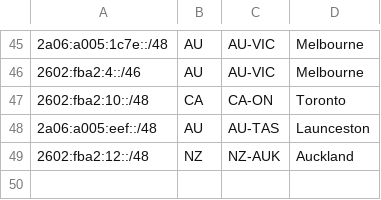
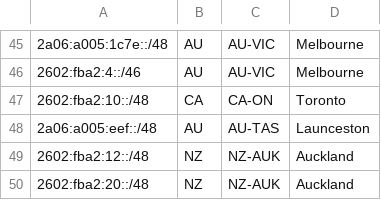
Before and after one commit to Chromatic-Garden-Sites/beakonet, a CSV file: netinfo/geofeed.csv, drawn as a sheet; only a part is shown, gaps mark what is left out; the diff names each change by its address in the sheet, - before the commit and + after, or states it on an @@ line.

Commit message:
Update geofeed.csv

```diff
--- a/netinfo/geofeed.csv
+++ b/netinfo/geofeed.csv
+row 50: 2602:fba2:20::/48 | NZ | NZ-AUK | Auckland
```
